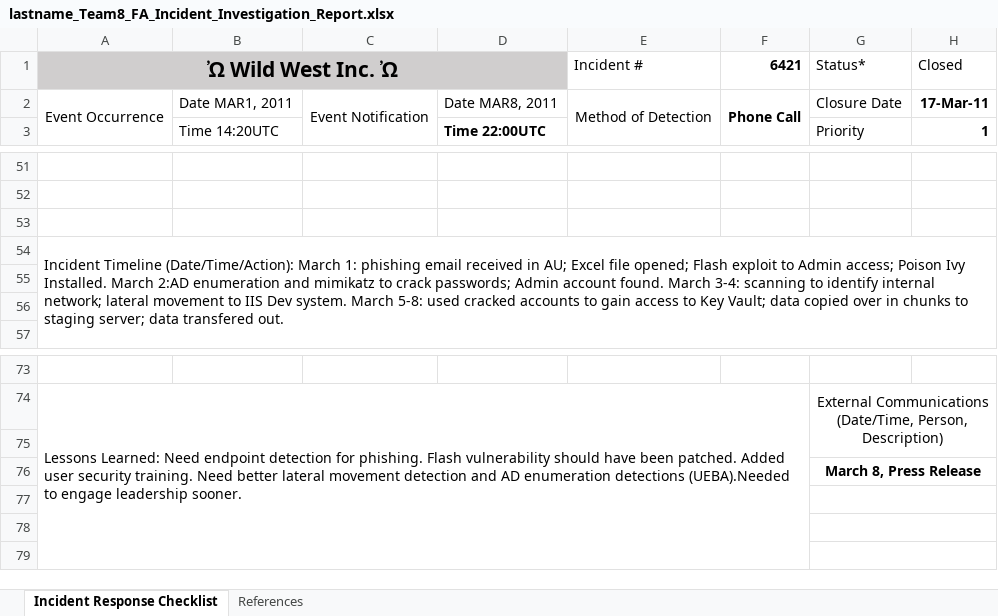
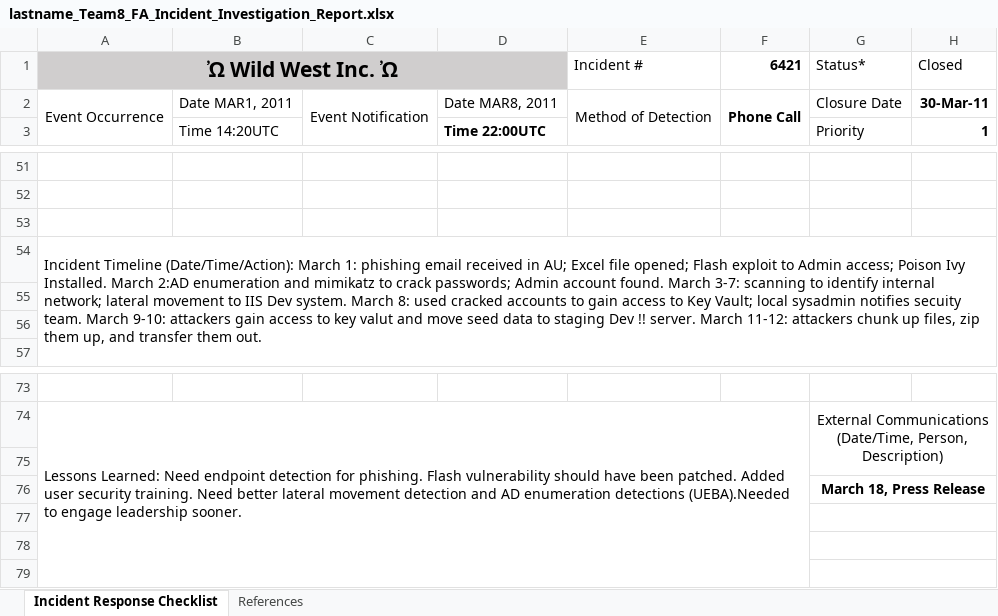
Before and after one commit to 0xTestbuild/IncidentResponseTeam8, an Excel workbook: lastname_Team8_FA_Incident_Investigation_Report.xlsx, sheet Incident Response Checklist, drawn as a sheet; only a part is shown, gaps mark what is left out; values as stored, in another font and other column widths than the file's, no borders; charts and pictures not drawn; the diff names each change by its address in the sheet, - before the commit and + after, or states it on an @@ line.

Commit message:
Add files via upload

```diff
--- a/lastname_Team8_FA_Incident_Investigation_Report.xlsx (sheet Incident Response Checklist)
+++ b/lastname_Team8_FA_Incident_Investigation_Report.xlsx (sheet Incident Response Checklist)
-H2 (Closed): 17-Mar-11
+H2 (Closed): 30-Mar-11
-A54 (Ὠ Wild West Inc. Ὠ): …found. March 3-4: scanning to identify internal network; lateral movement to IIS Dev system. March 5-8: used cracked accounts to gain access to Key Vault; data copied over in chunks to staging server; data transfered out.
+A54 (Ὠ Wild West Inc. Ὠ): …found. March 3-7: scanning to identify internal network; lateral movement to IIS Dev system. March 8: used cracked accounts to gain access to Key Vault; local sysadmin notifies secuity team. March 9-10: attackers gain access to key valut and move seed data to staging Dev !! server. March 11-12: attackers chunk up files, zip them up, and transfer them out.
-G76 (Status*): March 8, Press Release
+G76 (Status*): March 18, Press Release
```
